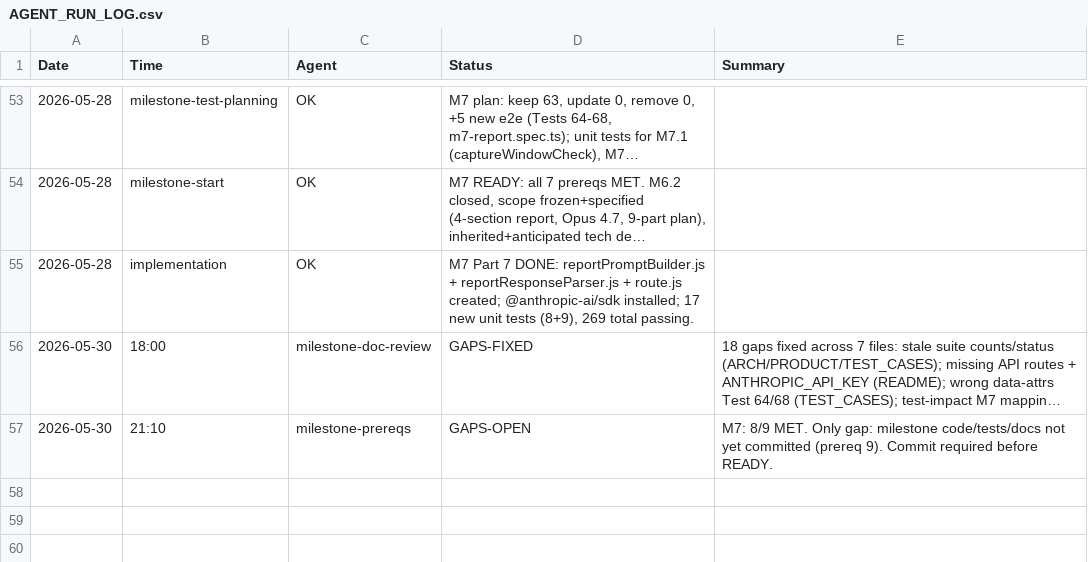
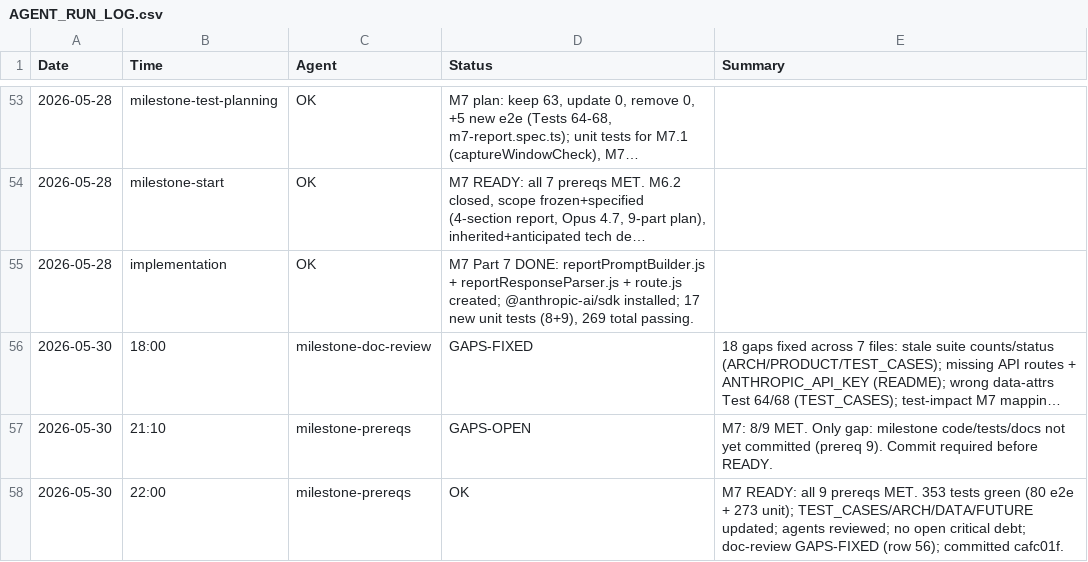
Before and after one commit to murzini/Tracking_Tool, a CSV file: Documentation/AGENT_RUN_LOG.csv, drawn as a sheet; only a part is shown, gaps mark what is left out; long unchanged cells end in …; the diff names each change by its address in the sheet, - before the commit and + after, or states it on an @@ line.

```diff
--- a/Documentation/AGENT_RUN_LOG.csv
+++ b/Documentation/AGENT_RUN_LOG.csv
+row 58: 2026-05-30 | 22:00 | milestone-prereqs | OK | M7 READY: all 9 prereqs MET. 353 tests green (80 e2e + 273 unit); TEST_CASES/ARCH/DATA/FUTURE updated; agents reviewed; no open critical debt; doc-review GAPS-FIXED (row 56); committed cafc01f.
```
Also changed, not shown: 6 other files.
